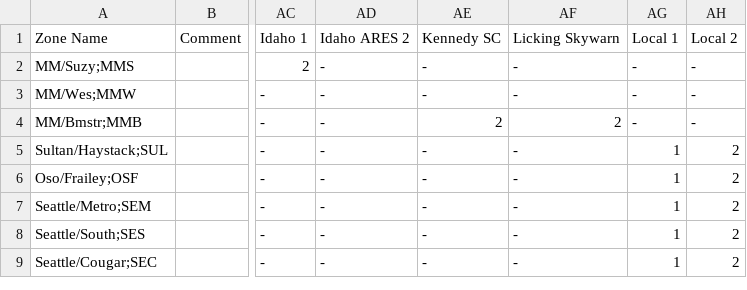
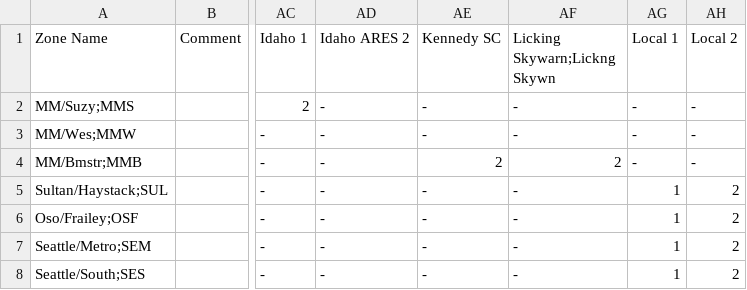
Before and after one commit to ktower/acb-config, a CSV file: digital-repeaters.csv, drawn as a sheet; only a part is shown, gaps mark what is left out; the shorter side is filled out with more unchanged rows; the diff names each change by its address in the sheet, - before the commit and + after, or states it on an @@ line.

Commit message:
Providing short nickname for "Licking Skywarn"

```diff
--- a/digital-repeaters.csv
+++ b/digital-repeaters.csv
-AF1: Licking Skywarn
+AF1: Licking Skywarn;Lickng Skywn
```
